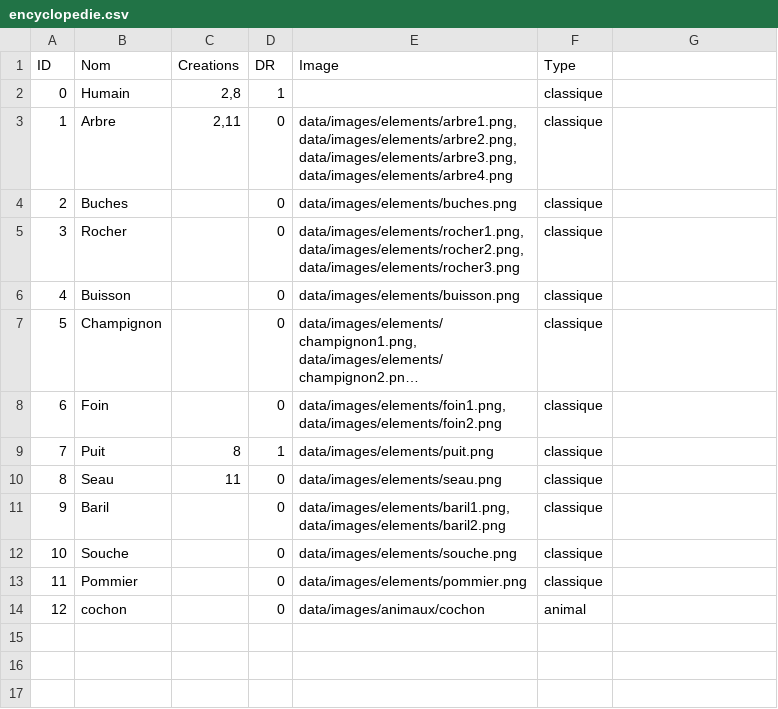
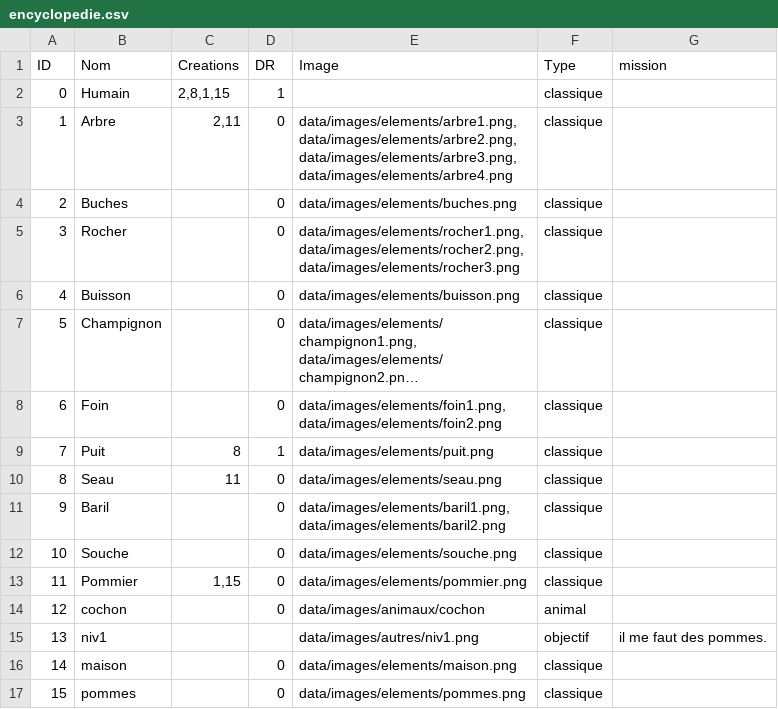
Before and after one commit to ma-sit/Elescape, a CSV file: sources/data/csv/encyclopedie.csv, drawn as a sheet; long unchanged cells end in …; the diff names each change by its address in the sheet, - before the commit and + after, or states it on an @@ line.

Commit message:
Update encyclopedie.csv

```diff
--- a/sources/data/csv/encyclopedie.csv
+++ b/sources/data/csv/encyclopedie.csv
-G1: (empty)
+G1: mission
-C2 (Creations): 2,8
+C2 (Creations): 2,8,1,15
-C13 (Creations): (empty)
+C13 (Creations): 1,15
+row 15: 13 | niv1 |  |  | data/images/autres/niv1.png | objectif | il me faut des pommes.
+row 16: 14 | maison |  | 0 | data/images/elements/maison.png | classique
+row 17: 15 | pommes |  | 0 | data/images/elements/pommes.png | classique
```
